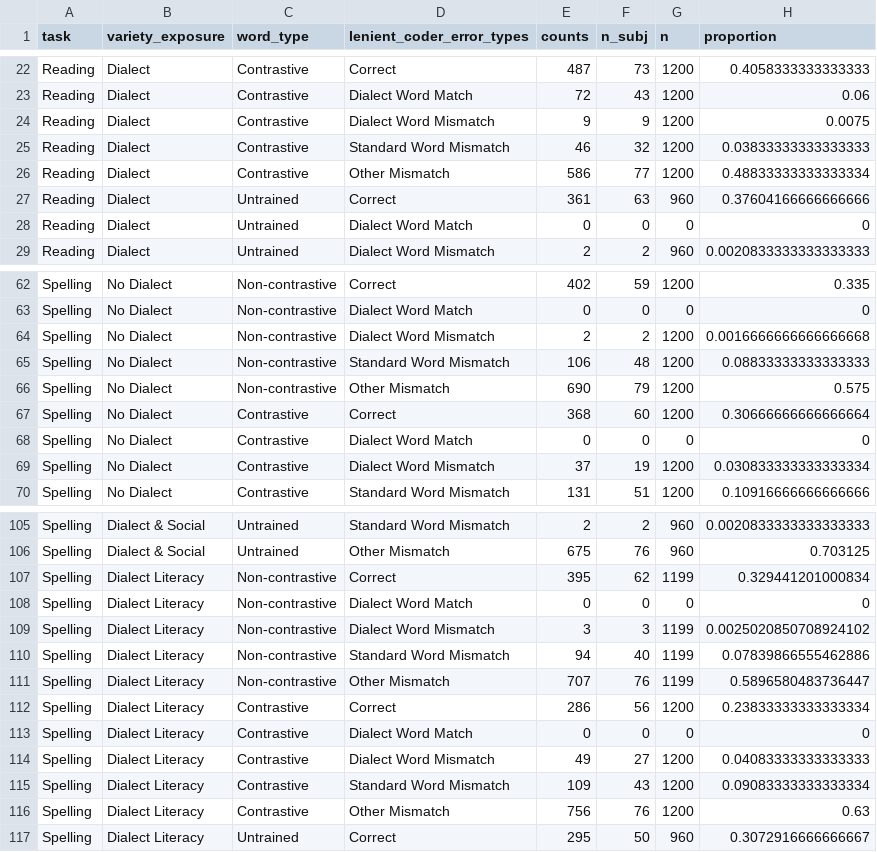
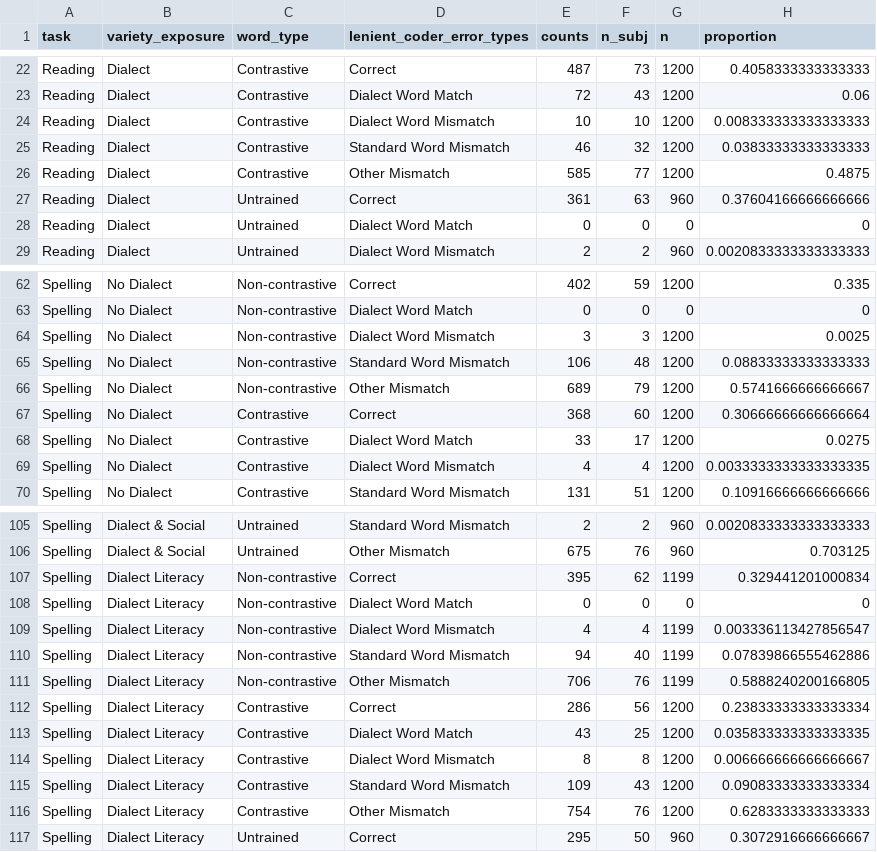
Before and after one commit to gpwilliams/levenik_intervention, a CSV file: 04_analysis/04_exploratory-analysis/grand_proportions.csv, drawn as a sheet; only a part is shown, gaps mark what is left out; the diff covers the shown part only.

```diff
--- a/04_analysis/04_exploratory-analysis/grand_proportions.csv
+++ b/04_analysis/04_exploratory-analysis/grand_proportions.csv
@@ -23,5 +23,5 @@ Reading,Dialect,Contrastive,Correct,487,73,1200,0.4058333333333333
 Reading,Dialect,Contrastive,Dialect Word Match,72,43,1200,0.06
-Reading,Dialect,Contrastive,Dialect Word Mismatch,9,9,1200,0.0075
+Reading,Dialect,Contrastive,Dialect Word Mismatch,10,10,1200,0.008333333333333333
 Reading,Dialect,Contrastive,Standard Word Mismatch,46,32,1200,0.03833333333333333
-Reading,Dialect,Contrastive,Other Mismatch,586,77,1200,0.48833333333333334
+Reading,Dialect,Contrastive,Other Mismatch,585,77,1200,0.4875
 Reading,Dialect,Untrained,Correct,361,63,960,0.37604166666666666
@@ -63,8 +63,8 @@ Spelling,No Dialect,Non-contrastive,Correct,402,59,1200,0.335
 Spelling,No Dialect,Non-contrastive,Dialect Word Match,0,0,0,0
-Spelling,No Dialect,Non-contrastive,Dialect Word Mismatch,2,2,1200,0.0016666666666666668
+Spelling,No Dialect,Non-contrastive,Dialect Word Mismatch,3,3,1200,0.0025
 Spelling,No Dialect,Non-contrastive,Standard Word Mismatch,106,48,1200,0.08833333333333333
-Spelling,No Dialect,Non-contrastive,Other Mismatch,690,79,1200,0.575
+Spelling,No Dialect,Non-contrastive,Other Mismatch,689,79,1200,0.5741666666666667
 Spelling,No Dialect,Contrastive,Correct,368,60,1200,0.30666666666666664
-Spelling,No Dialect,Contrastive,Dialect Word Match,0,0,0,0
-Spelling,No Dialect,Contrastive,Dialect Word Mismatch,37,19,1200,0.030833333333333334
+Spelling,No Dialect,Contrastive,Dialect Word Match,33,17,1200,0.0275
+Spelling,No Dialect,Contrastive,Dialect Word Mismatch,4,4,1200,0.0033333333333333335
 Spelling,No Dialect,Contrastive,Standard Word Mismatch,131,51,1200,0.10916666666666666
@@ -108,10 +108,10 @@ Spelling,Dialect Literacy,Non-contrastive,Correct,395,62,1199,0.329441201000834
 Spelling,Dialect Literacy,Non-contrastive,Dialect Word Match,0,0,0,0
-Spelling,Dialect Literacy,Non-contrastive,Dialect Word Mismatch,3,3,1199,0.0025020850708924102
+Spelling,Dialect Literacy,Non-contrastive,Dialect Word Mismatch,4,4,1199,0.003336113427856547
 Spelling,Dialect Literacy,Non-contrastive,Standard Word Mismatch,94,40,1199,0.07839866555462886
-Spelling,Dialect Literacy,Non-contrastive,Other Mismatch,707,76,1199,0.5896580483736447
+Spelling,Dialect Literacy,Non-contrastive,Other Mismatch,706,76,1199,0.5888240200166805
 Spelling,Dialect Literacy,Contrastive,Correct,286,56,1200,0.23833333333333334
-Spelling,Dialect Literacy,Contrastive,Dialect Word Match,0,0,0,0
-Spelling,Dialect Literacy,Contrastive,Dialect Word Mismatch,49,27,1200,0.04083333333333333
+Spelling,Dialect Literacy,Contrastive,Dialect Word Match,43,25,1200,0.035833333333333335
+Spelling,Dialect Literacy,Contrastive,Dialect Word Mismatch,8,8,1200,0.006666666666666667
 Spelling,Dialect Literacy,Contrastive,Standard Word Mismatch,109,43,1200,0.09083333333333334
-Spelling,Dialect Literacy,Contrastive,Other Mismatch,756,76,1200,0.63
+Spelling,Dialect Literacy,Contrastive,Other Mismatch,754,76,1200,0.6283333333333333
 Spelling,Dialect Literacy,Untrained,Correct,295,50,960,0.3072916666666667
```
Also changed, not shown: 39 edited cells elsewhere in this file, 01_materials/spelling_and_pronunciations.csv, 04_analysis/04_exploratory-analysis/mean_proportions.csv, 5 other files.
